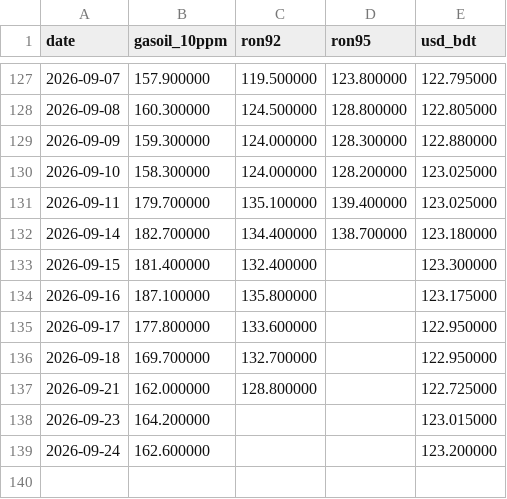
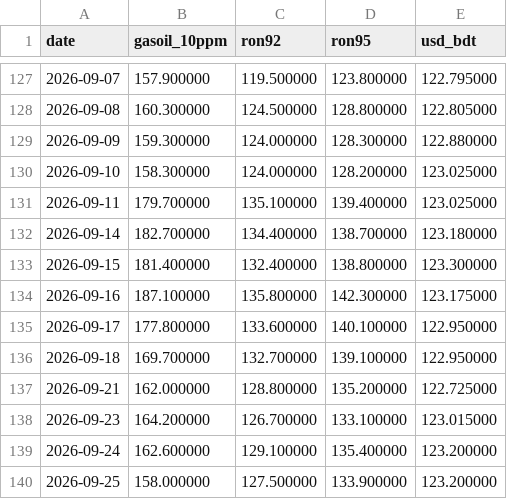
Before and after one commit to atik-siam/bangladesh-fuel-observatory, a CSV file: data/market_history.csv, drawn as a sheet; only a part is shown, gaps mark what is left out.

```diff
--- a/data/market_history.csv
+++ b/data/market_history.csv
@@ -132,8 +132,9 @@ date,gasoil_10ppm,ron92,ron95,usd_bdt
 2026-09-14,182.700000,134.400000,138.700000,123.180000
-2026-09-15,181.400000,132.400000,,123.300000
-2026-09-16,187.100000,135.800000,,123.175000
-2026-09-17,177.800000,133.600000,,122.950000
-2026-09-18,169.700000,132.700000,,122.950000
-2026-09-21,162.000000,128.800000,,122.725000
-2026-09-23,164.200000,,,123.015000
-2026-09-24,162.600000,,,123.200000
+2026-09-15,181.400000,132.400000,138.800000,123.300000
+2026-09-16,187.100000,135.800000,142.300000,123.175000
+2026-09-17,177.800000,133.600000,140.100000,122.950000
+2026-09-18,169.700000,132.700000,139.100000,122.950000
+2026-09-21,162.000000,128.800000,135.200000,122.725000
+2026-09-23,164.200000,126.700000,133.100000,123.015000
+2026-09-24,162.600000,129.100000,135.400000,123.200000
+2026-09-25,158.000000,127.500000,133.900000,123.200000
```
Also changed, not shown: 3 other files.
